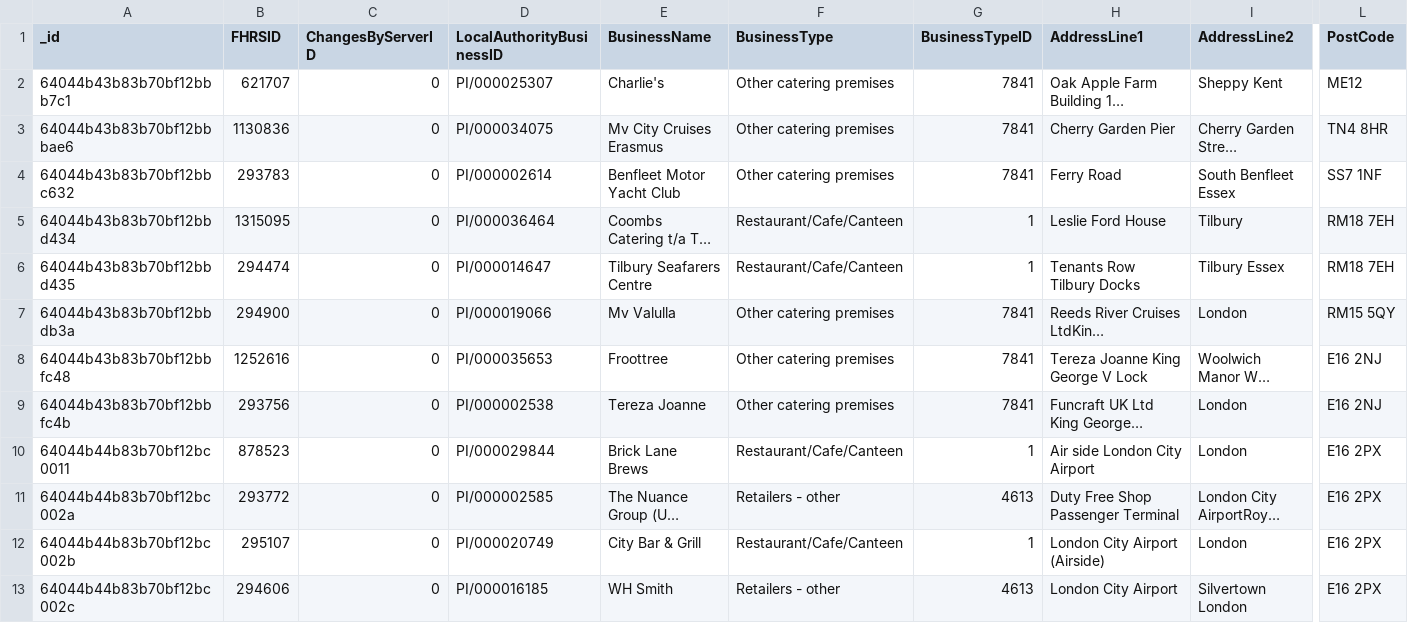
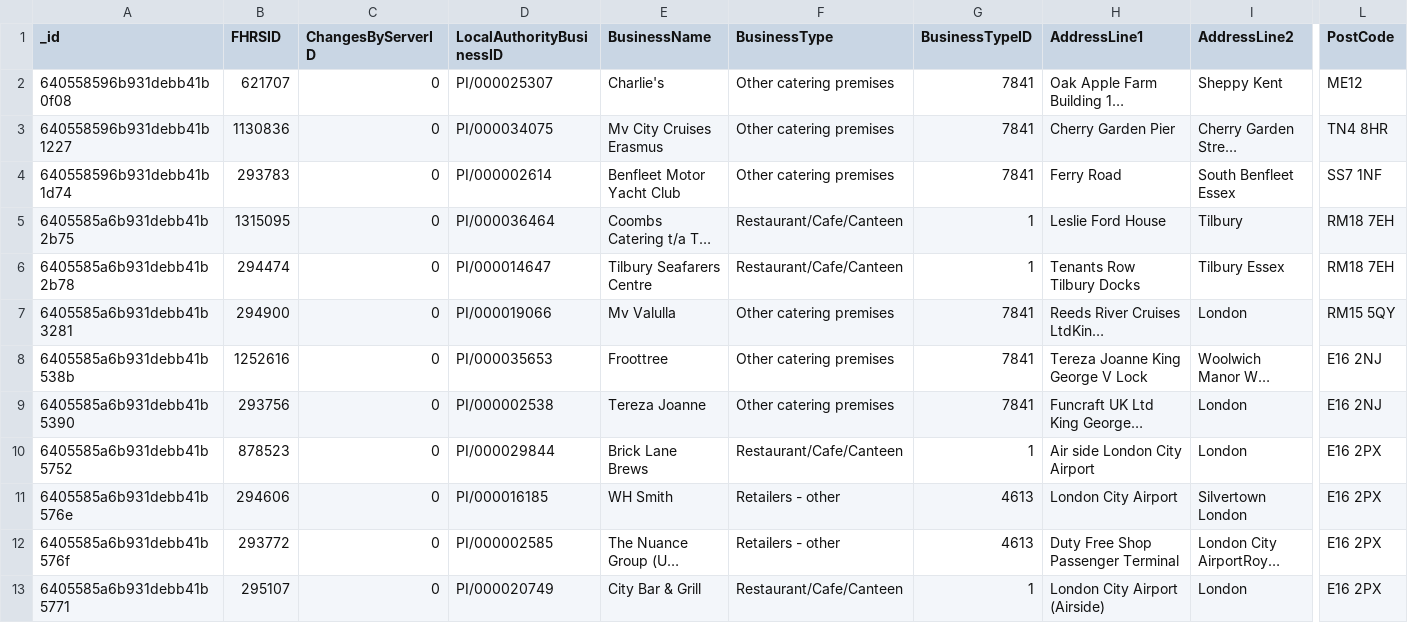
Before and after one commit to TroyFoote/noSQL_UK_Food_Standards_Agency_Analysis, a CSV file: Output/London_Local_Authority.csv, drawn as a sheet; only a part is shown, gaps mark what is left out; long unchanged cells end in …; removed rows and columns are numbered as before the commit, all else as after; rows hold the shown columns only; the diff covers the shown part only; the diff names each change by its address in the sheet, - before the commit and + after, or states it on an @@ line.

```diff
--- a/Output/London_Local_Authority.csv
+++ b/Output/London_Local_Authority.csv
-A2 (_id): 64044b43b83b70bf12bbb7c1
+A2 (_id): 640558596b931debb41b0f08
-A3 (_id): 64044b43b83b70bf12bbbae6
+A3 (_id): 640558596b931debb41b1227
-A4 (_id): 64044b43b83b70bf12bbc632
+A4 (_id): 640558596b931debb41b1d74
-A5 (_id): 64044b43b83b70bf12bbd434
+A5 (_id): 6405585a6b931debb41b2b75
-A6 (_id): 64044b43b83b70bf12bbd435
+A6 (_id): 6405585a6b931debb41b2b78
-A7 (_id): 64044b43b83b70bf12bbdb3a
+A7 (_id): 6405585a6b931debb41b3281
-A8 (_id): 64044b43b83b70bf12bbfc48
+A8 (_id): 6405585a6b931debb41b538b
-A9 (_id): 64044b43b83b70bf12bbfc4b
+A9 (_id): 6405585a6b931debb41b5390
-A10 (_id): 64044b44b83b70bf12bc0011
+A10 (_id): 6405585a6b931debb41b5752
+row 11: 6405585a6b931debb41b576e | 294606 | 0 | PI/000016185 | WH Smith | Retailers - other | 4613 | London City Airport | Silvertown London | E16 2PX
-A12 (_id): 64044b44b83b70bf12bc002a
+A12 (_id): 6405585a6b931debb41b576f
-A13 (_id): 64044b44b83b70bf12bc002b
+A13 (_id): 6405585a6b931debb41b5771
-row 13: 64044b44b83b70bf12bc002c | 294606 | 0 | PI/000016185 | WH Smith | Retailers - other | 4613 | London City Airport | Silvertown London | E16 2PX
```
Also changed, not shown: 64 edited cells elsewhere in this file, Output/Hygiene_20_results.csv, Output/Hygiene_Scores.csv, 2 other files.
